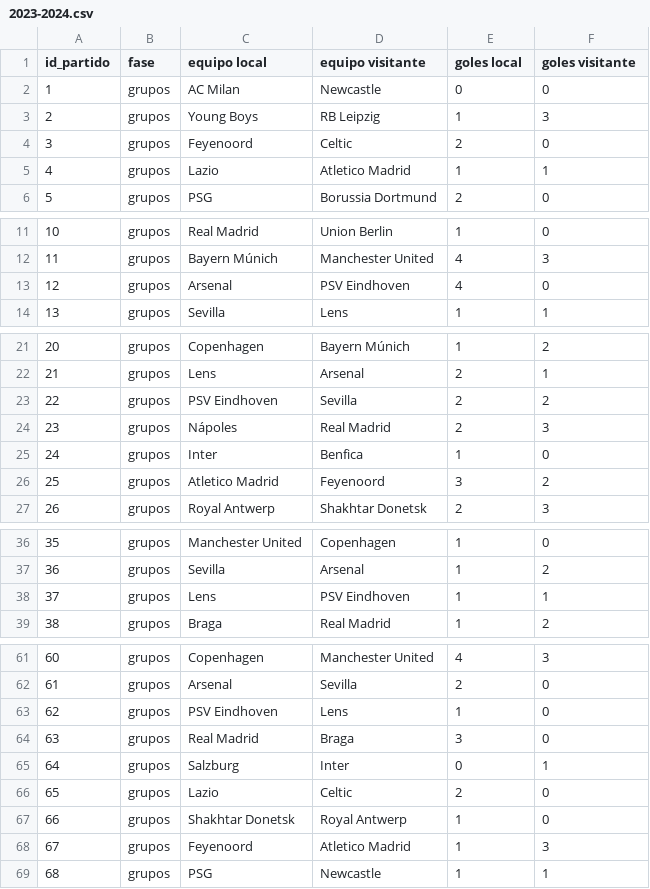
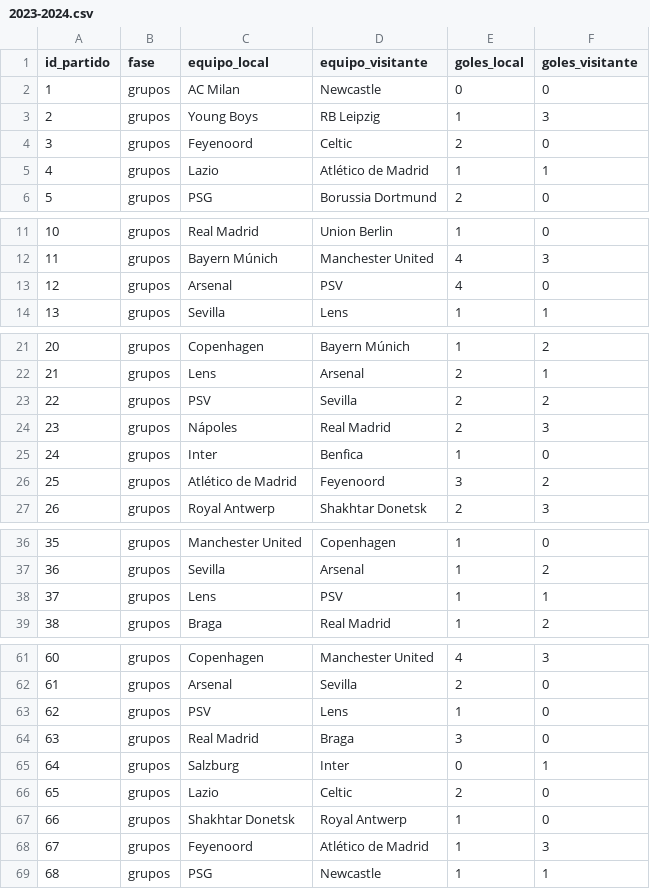
Before and after one commit to GonzaloGmv/analisis-de-datos_champions, a CSV file: 2023-2024.csv, drawn as a sheet; only a part is shown, gaps mark what is left out; the diff covers the shown part only.

```diff
--- a/2023-2024.csv
+++ b/2023-2024.csv
@@ -1,2 +1,2 @@
-id_partido,fase,equipo local,equipo visitante,goles local,goles visitante
+id_partido,fase,equipo_local,equipo_visitante,goles_local,goles_visitante
 1,grupos,AC Milan,Newcastle,0,0
@@ -4,3 +4,3 @@ id_partido,fase,equipo local,equipo visitante,goles local,goles visitante
 3,grupos,Feyenoord,Celtic,2,0
-4,grupos,Lazio,Atletico Madrid,1,1
+4,grupos,Lazio,Atlético de Madrid,1,1
 5,grupos,PSG,Borussia Dortmund,2,0
@@ -12,3 +12,3 @@ id_partido,fase,equipo local,equipo visitante,goles local,goles visitante
 11,grupos,Bayern Múnich,Manchester United,4,3
-12,grupos,Arsenal,PSV Eindhoven,4,0
+12,grupos,Arsenal,PSV,4,0
 13,grupos,Sevilla,Lens,1,1
@@ -22,6 +22,6 @@ id_partido,fase,equipo local,equipo visitante,goles local,goles visitante
 21,grupos,Lens,Arsenal,2,1
-22,grupos,PSV Eindhoven,Sevilla,2,2
+22,grupos,PSV,Sevilla,2,2
 23,grupos,Nápoles,Real Madrid,2,3
 24,grupos,Inter,Benfica,1,0
-25,grupos,Atletico Madrid,Feyenoord,3,2
+25,grupos,Atlético de Madrid,Feyenoord,3,2
 26,grupos,Royal Antwerp,Shakhtar Donetsk,2,3
@@ -37,3 +37,3 @@ id_partido,fase,equipo local,equipo visitante,goles local,goles visitante
 36,grupos,Sevilla,Arsenal,1,2
-37,grupos,Lens,PSV Eindhoven,1,1
+37,grupos,Lens,PSV,1,1
 38,grupos,Braga,Real Madrid,1,2
@@ -62,3 +62,3 @@ id_partido,fase,equipo local,equipo visitante,goles local,goles visitante
 61,grupos,Arsenal,Sevilla,2,0
-62,grupos,PSV Eindhoven,Lens,1,0
+62,grupos,PSV,Lens,1,0
 63,grupos,Real Madrid,Braga,3,0
@@ -67,3 +67,3 @@ id_partido,fase,equipo local,equipo visitante,goles local,goles visitante
 66,grupos,Shakhtar Donetsk,Royal Antwerp,1,0
-67,grupos,Feyenoord,Atletico Madrid,1,3
+67,grupos,Feyenoord,Atlético de Madrid,1,3
 68,grupos,PSG,Newcastle,1,1
```
Also changed, not shown: 5 edited cells elsewhere in this file, 5 other files.
